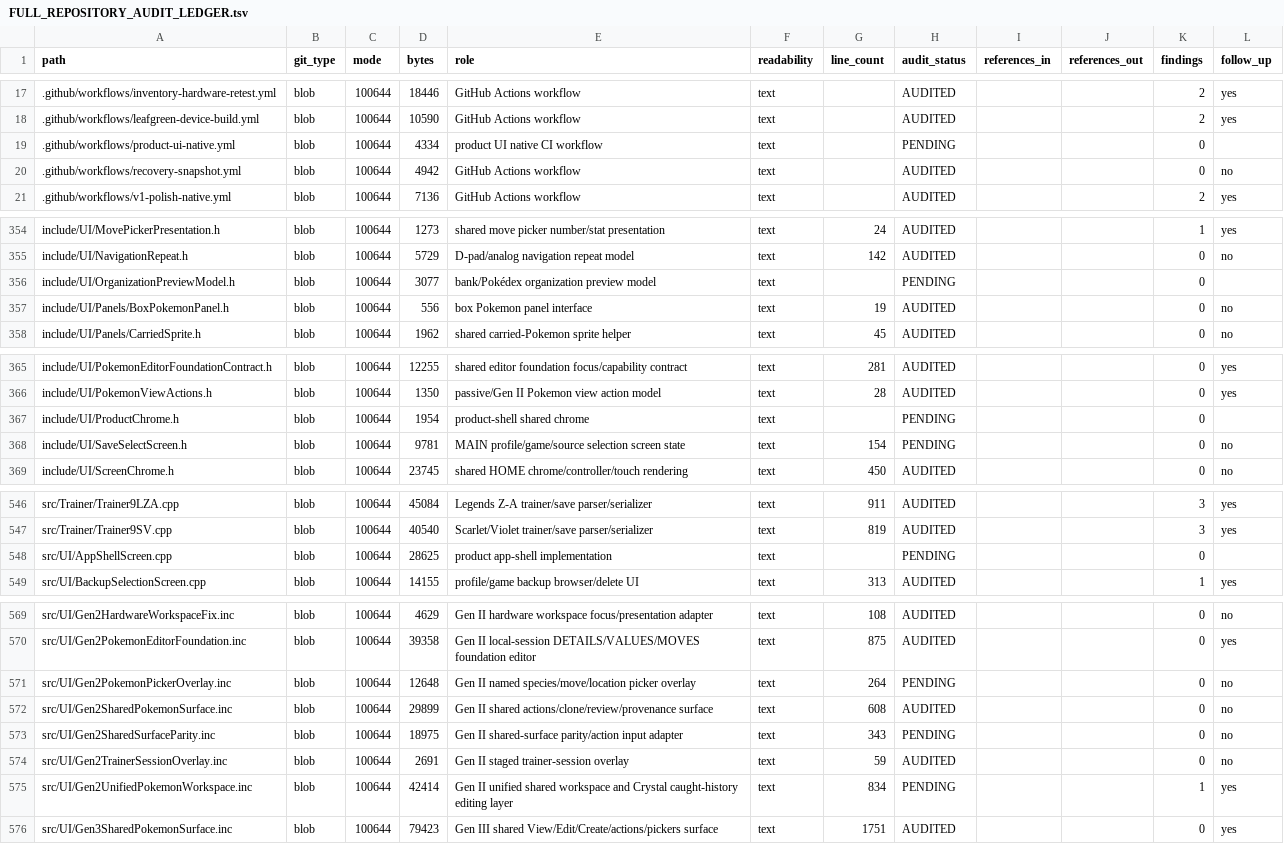
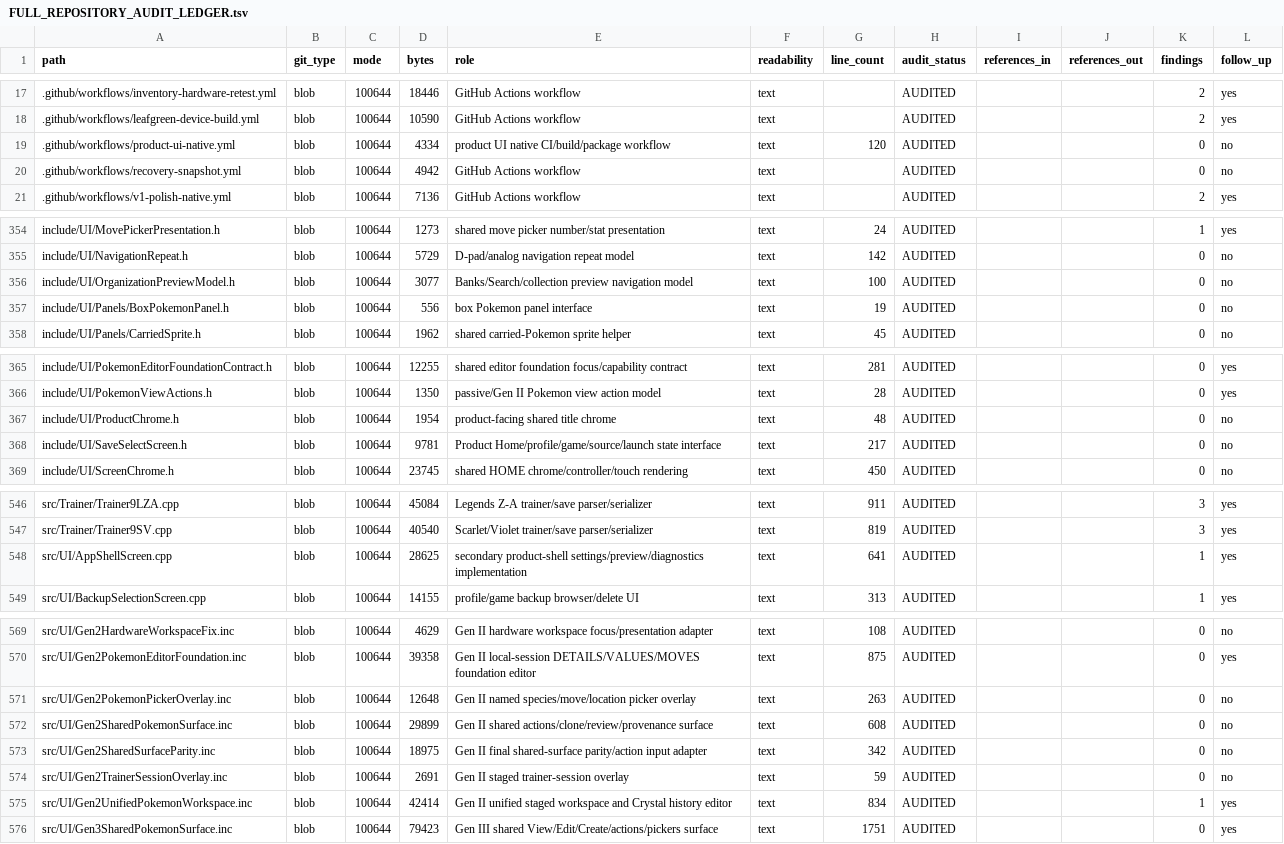
Before and after one commit to GlitchedZeus/PokeBank-NX, a TSV file: docs/FULL_REPOSITORY_AUDIT_LEDGER.tsv, drawn as a sheet; only a part is shown, gaps mark what is left out; the diff covers the shown part only.

Commit message:
audit: reconcile integrated product UI MAIN delta

```diff
--- a/docs/FULL_REPOSITORY_AUDIT_LEDGER.tsv
+++ b/docs/FULL_REPOSITORY_AUDIT_LEDGER.tsv
@@ -18,3 +18,3 @@ path	git_type	mode	bytes	role	readability	line_count	audit_status	references_in
 .github/workflows/leafgreen-device-build.yml	blob	100644	10590	GitHub Actions workflow	text		AUDITED			2	yes
-.github/workflows/product-ui-native.yml	blob	100644	4334	product UI native CI workflow	text		PENDING			0	
+.github/workflows/product-ui-native.yml	blob	100644	4334	product UI native CI/build/package workflow	text	120	AUDITED			0	no
 .github/workflows/recovery-snapshot.yml	blob	100644	4942	GitHub Actions workflow	text		AUDITED			0	no
@@ -355,3 +355,3 @@ include/UI/MovePickerPresentation.h	blob	100644	1273	shared move picker number/s
 include/UI/NavigationRepeat.h	blob	100644	5729	D-pad/analog navigation repeat model	text	142	AUDITED			0	no
-include/UI/OrganizationPreviewModel.h	blob	100644	3077	bank/Pokédex organization preview model	text		PENDING			0	
+include/UI/OrganizationPreviewModel.h	blob	100644	3077	Banks/Search/collection preview navigation model	text	100	AUDITED			0	no
 include/UI/Panels/BoxPokemonPanel.h	blob	100644	556	box Pokemon panel interface	text	19	AUDITED			0	no
@@ -366,4 +366,4 @@ include/UI/PokemonEditorFoundationContract.h	blob	100644	12255	shared editor fou
 include/UI/PokemonViewActions.h	blob	100644	1350	passive/Gen II Pokemon view action model	text	28	AUDITED			0	yes
-include/UI/ProductChrome.h	blob	100644	1954	product-shell shared chrome	text		PENDING			0	
-include/UI/SaveSelectScreen.h	blob	100644	9781	MAIN profile/game/source selection screen state	text	154	PENDING			0	no
+include/UI/ProductChrome.h	blob	100644	1954	product-facing shared title chrome	text	48	AUDITED			0	no
+include/UI/SaveSelectScreen.h	blob	100644	9781	Product Home/profile/game/source/launch state interface	text	217	AUDITED			0	no
 include/UI/ScreenChrome.h	blob	100644	23745	shared HOME chrome/controller/touch rendering	text	450	AUDITED			0	no
@@ -547,3 +547,3 @@ src/Trainer/Trainer9LZA.cpp	blob	100644	45084	Legends Z-A trainer/save parser/se
 src/Trainer/Trainer9SV.cpp	blob	100644	40540	Scarlet/Violet trainer/save parser/serializer	text	819	AUDITED			3	yes
-src/UI/AppShellScreen.cpp	blob	100644	28625	product app-shell implementation	text		PENDING			0	
+src/UI/AppShellScreen.cpp	blob	100644	28625	secondary product-shell settings/preview/diagnostics implementation	text	641	AUDITED			1	yes
 src/UI/BackupSelectionScreen.cpp	blob	100644	14155	profile/game backup browser/delete UI	text	313	AUDITED			1	yes
@@ -570,7 +570,7 @@ src/UI/Gen2HardwareWorkspaceFix.inc	blob	100644	4629	Gen II hardware workspace f
 src/UI/Gen2PokemonEditorFoundation.inc	blob	100644	39358	Gen II local-session DETAILS/VALUES/MOVES foundation editor	text	875	AUDITED			0	yes
-src/UI/Gen2PokemonPickerOverlay.inc	blob	100644	12648	Gen II named species/move/location picker overlay	text	264	PENDING			0	no
+src/UI/Gen2PokemonPickerOverlay.inc	blob	100644	12648	Gen II named species/move/location picker overlay	text	263	AUDITED			0	no
 src/UI/Gen2SharedPokemonSurface.inc	blob	100644	29899	Gen II shared actions/clone/review/provenance surface	text	608	AUDITED			0	no
-src/UI/Gen2SharedSurfaceParity.inc	blob	100644	18975	Gen II shared-surface parity/action input adapter	text	343	PENDING			0	no
+src/UI/Gen2SharedSurfaceParity.inc	blob	100644	18975	Gen II final shared-surface parity/action input adapter	text	342	AUDITED			0	no
 src/UI/Gen2TrainerSessionOverlay.inc	blob	100644	2691	Gen II staged trainer-session overlay	text	59	AUDITED			0	no
-src/UI/Gen2UnifiedPokemonWorkspace.inc	blob	100644	42414	Gen II unified shared workspace and Crystal caught-history editing layer	text	834	PENDING			1	yes
+src/UI/Gen2UnifiedPokemonWorkspace.inc	blob	100644	42414	Gen II unified staged workspace and Crystal history editor	text	834	AUDITED			1	yes
 src/UI/Gen3SharedPokemonSurface.inc	blob	100644	79423	Gen III shared View/Edit/Create/actions/pickers surface	text	1751	AUDITED			0	yes
```
Also changed, not shown: 71 edited cells elsewhere in this file.
